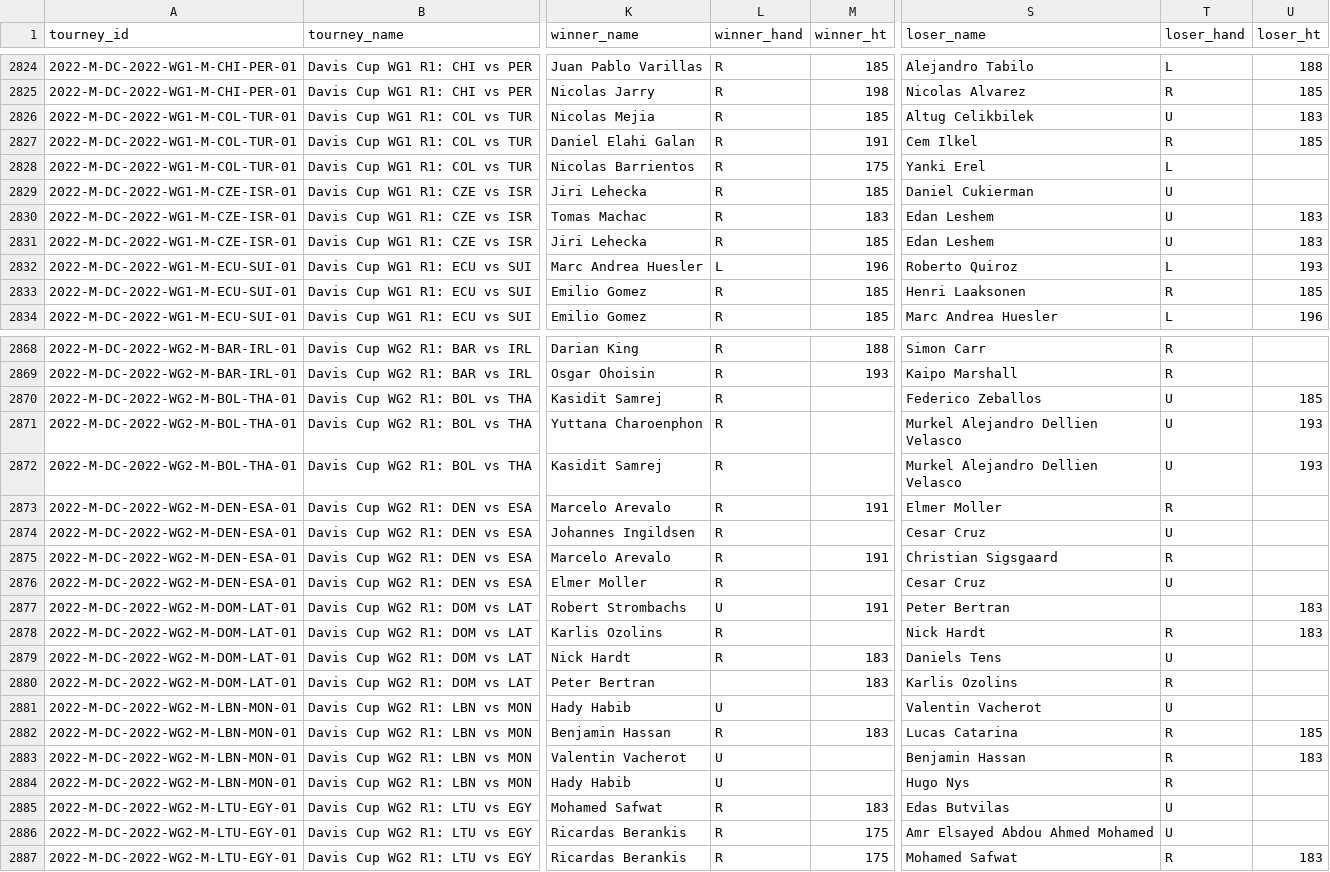
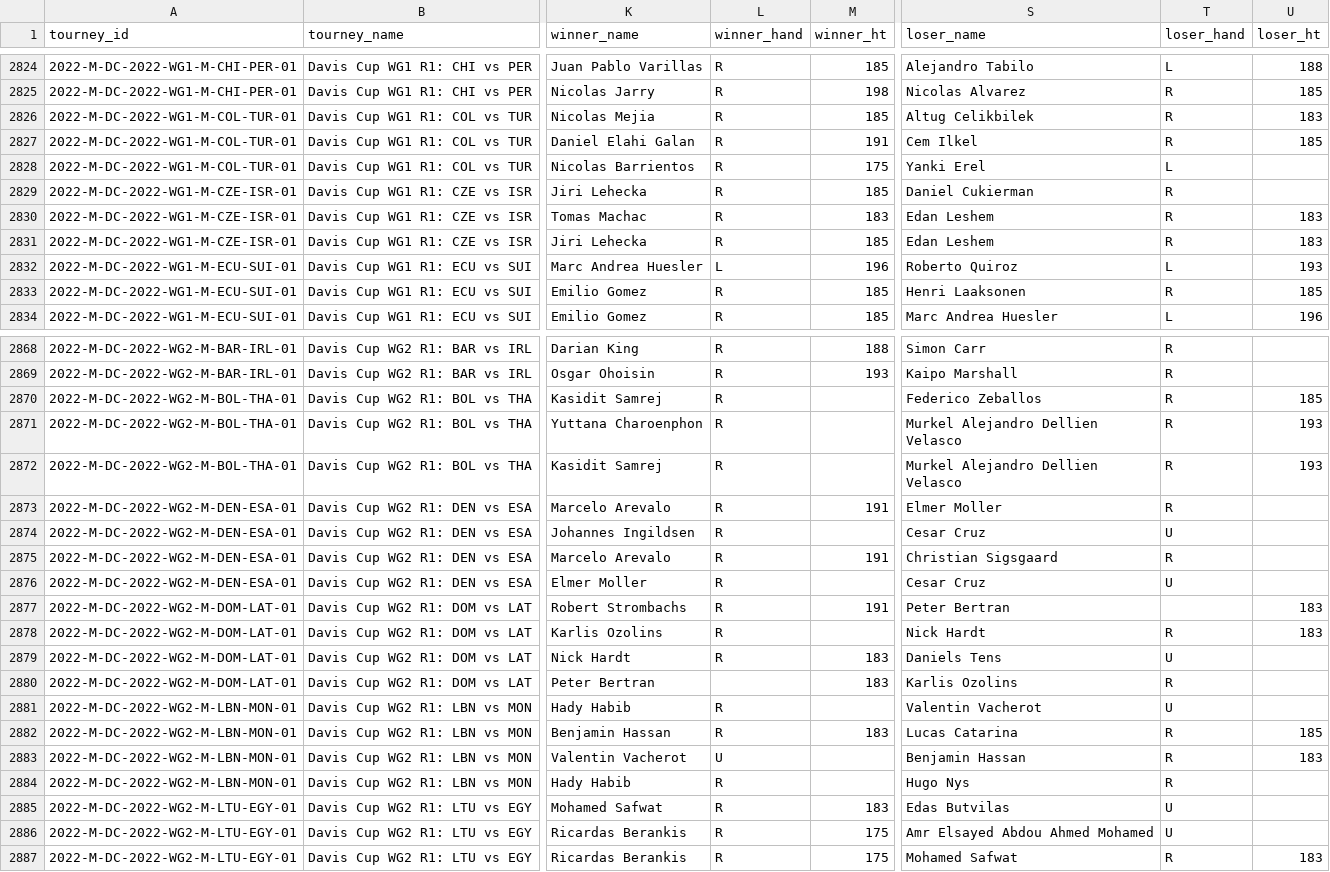
Before and after one commit to JeffSackmann/tennis_atp, a CSV file: atp_matches_2022.csv, drawn as a sheet; only a part is shown, gaps mark what is left out; the diff covers the shown part only; the diff names each change by its address in the sheet, - before the commit and + after, or states it on an @@ line.

Commit message:
many player hands and dobs added
per #129, thanks to @Mick1303!

```diff
--- a/atp_matches_2022.csv
+++ b/atp_matches_2022.csv
-T2826 (loser_hand): U
+T2826 (loser_hand): R
-T2829:T2831 (loser_hand): U
+T2829:T2831 (loser_hand): R
-T2870:T2872 (loser_hand): U
+T2870:T2872 (loser_hand): R
-L2877 (winner_hand): U
+L2877 (winner_hand): R
-L2881 (winner_hand): U
+L2881 (winner_hand): R
-L2884 (winner_hand): U
+L2884 (winner_hand): R
```
Also changed, not shown: 33 edited cells elsewhere in this file, 3 other files.
